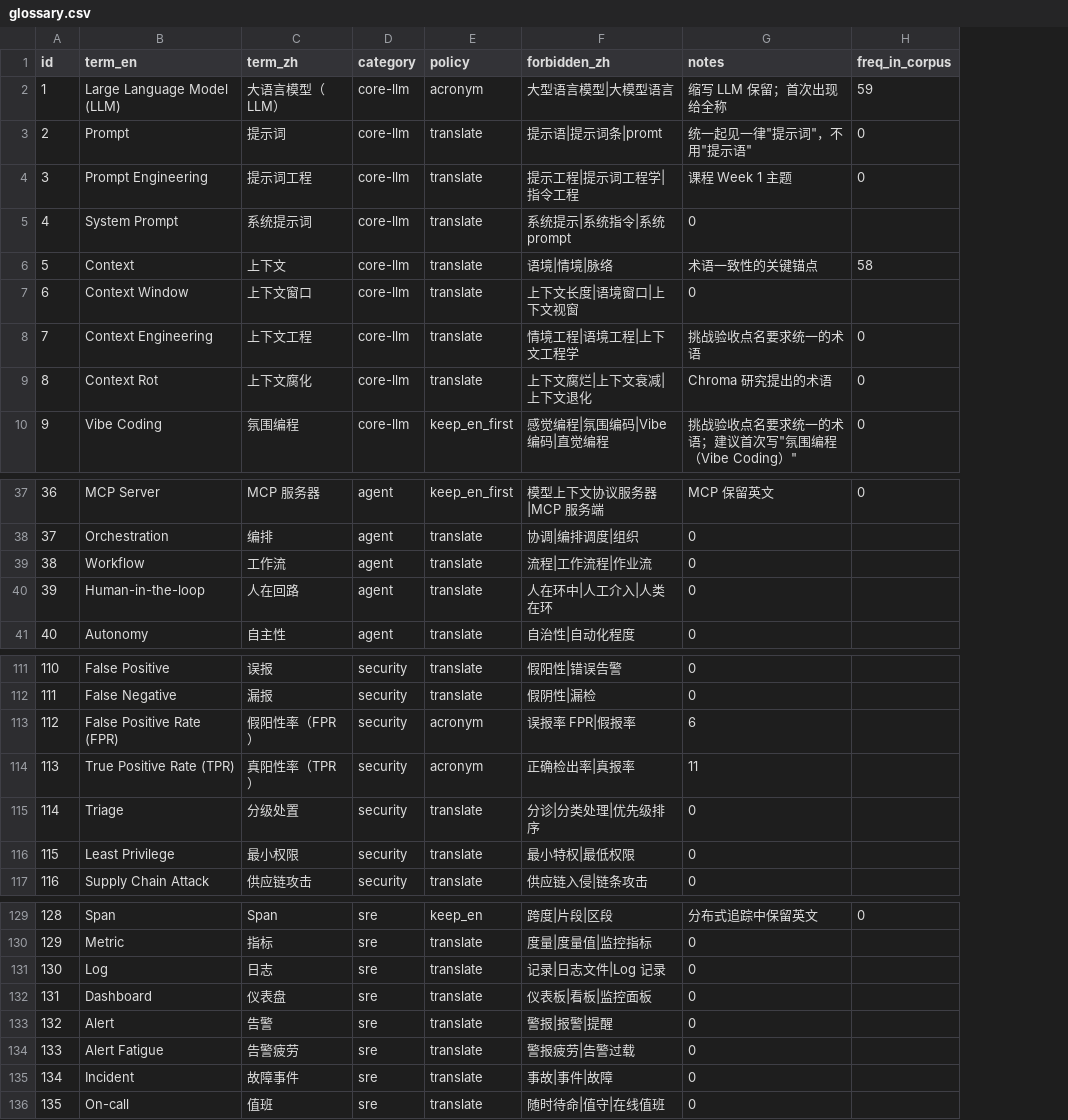
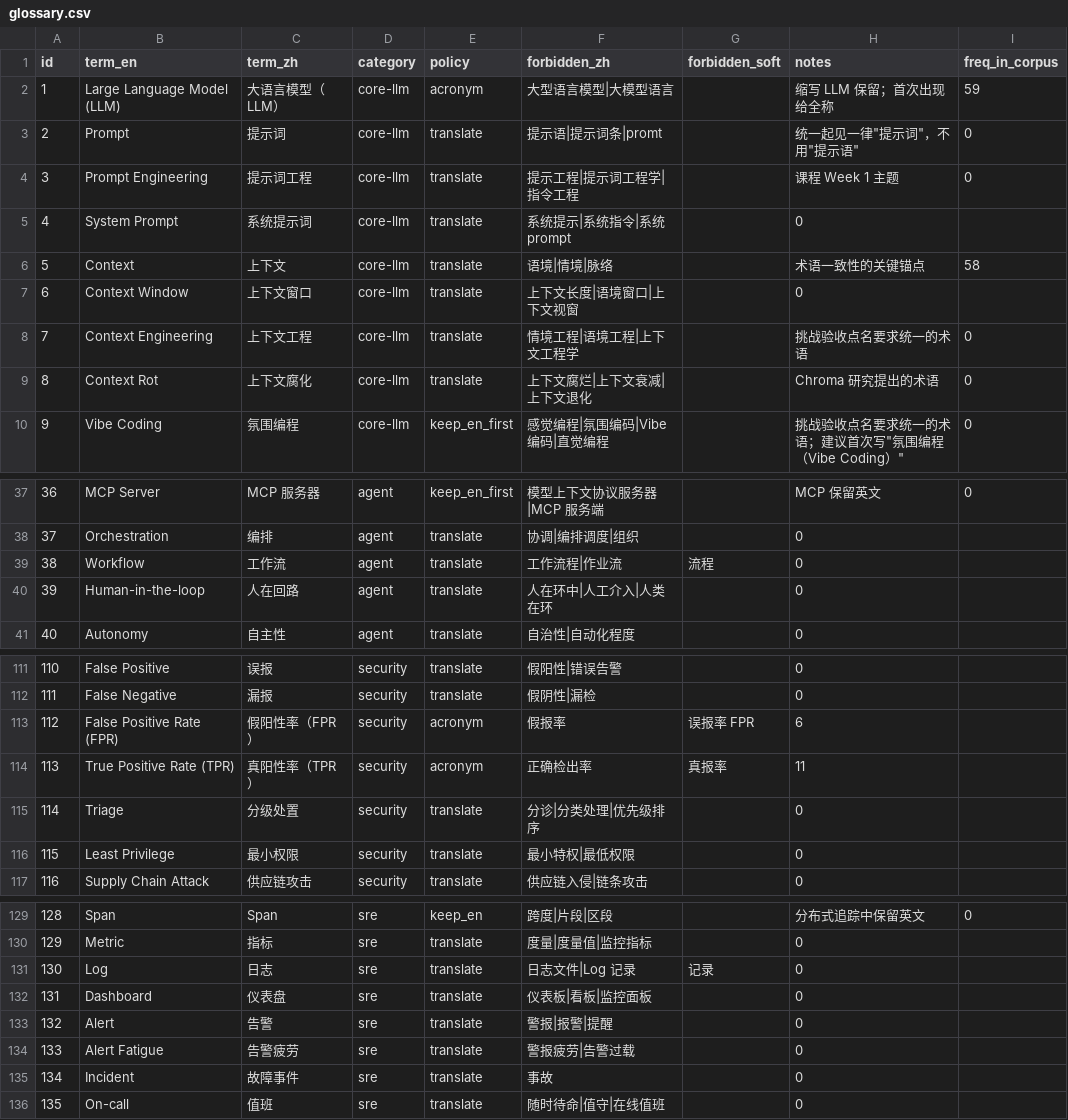
Before and after one commit to Feng11-kyrie/AI-plus-X-C1, a CSV file: glossary/glossary.csv, drawn as a sheet; only a part is shown, gaps mark what is left out; the diff names each change by its address in the sheet, - before the commit and + after, or states it on an @@ line.

Commit message:
fix(glossary): 修正中文禁用变体的判定算法（子串误报 + 硬性/提示分级）
真实使用中校验器暴露出两类设计缺陷。

== 缺陷一：子串匹配在中文里大量误报 ==
第一轮实际报告了 5 类「违规」，其中 4 类是假的：

  「上下文协议」被判定违规 —— 但我写的是「模型上下文协议（MCP）」
  「检索增强」被判定违规   —— 但我写的是「检索增强生成（RAG）」
  「事件」「故障」被判定违规 —— 但我写的是「故障事件」

禁用变体是正式译法的子串时，子串匹配必然误报。
修法：**被正式译法包含的变体一律跳过**。
代价是这类变体单用时也检不出来——可接受，因为宁可漏报也不误报：
一个天天误报的校验器最终会被人忽略，那才是真正的失效。

== 缺陷二：把中文常用词当违规，会逼出不合格的译文 ==
「记录」「流程」在中文里本身就常用（记录每一步、排障流程）。
一律判违规，只会逼着译者写出不自然的句子。
修法：术语表新增 forbidden_soft 列，分两级——
  forbidden_zh   硬性，出现即判该块不通过，必须返工
  forbidden_soft 提示级，只记录不拦截

== 术语表校验器同步升级 ==
R6 扩展到两列；新增 R7（同一变体不得同时是硬性与提示级）；
新增 R8（提示级变体若是正式译法的子串则毫无意义）。
R8 立刻抓出一处冗余：Incident 的 事件/故障 本就是「故障事件」的子串，
标为提示级纯属多余，已删除。

最终：170 条术语，401 个变体（硬性 397 + 提示级 4）。

```diff
--- a/glossary/glossary.csv
+++ b/glossary/glossary.csv
+column G (forbidden_soft), row 39: 流程; rows 113-114: 误报率 FPR | 真报率; row 131: 记录
-F39 (forbidden_zh): 流程|工作流程|作业流
+F39 (forbidden_zh): 工作流程|作业流
-F113 (forbidden_zh): 误报率 FPR|假报率
+F113 (forbidden_zh): 假报率
-F114 (forbidden_zh): 正确检出率|真报率
+F114 (forbidden_zh): 正确检出率
-F131 (forbidden_zh): 记录|日志文件|Log 记录
+F131 (forbidden_zh): 日志文件|Log 记录
-F135 (forbidden_zh): 事故|事件|故障
+F135 (forbidden_zh): 事故
```
Also changed, not shown: 3 other files.
